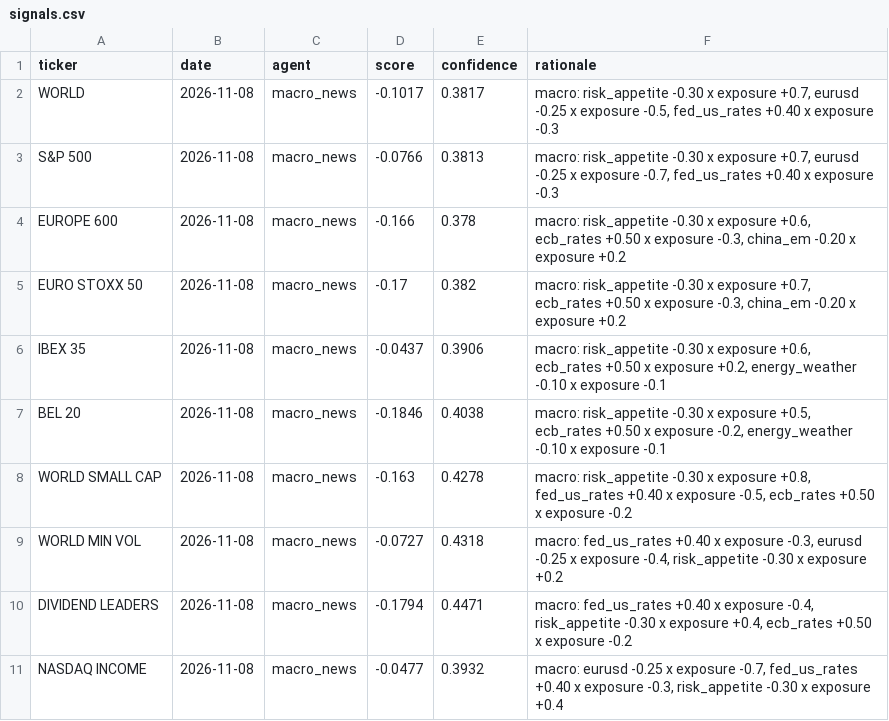
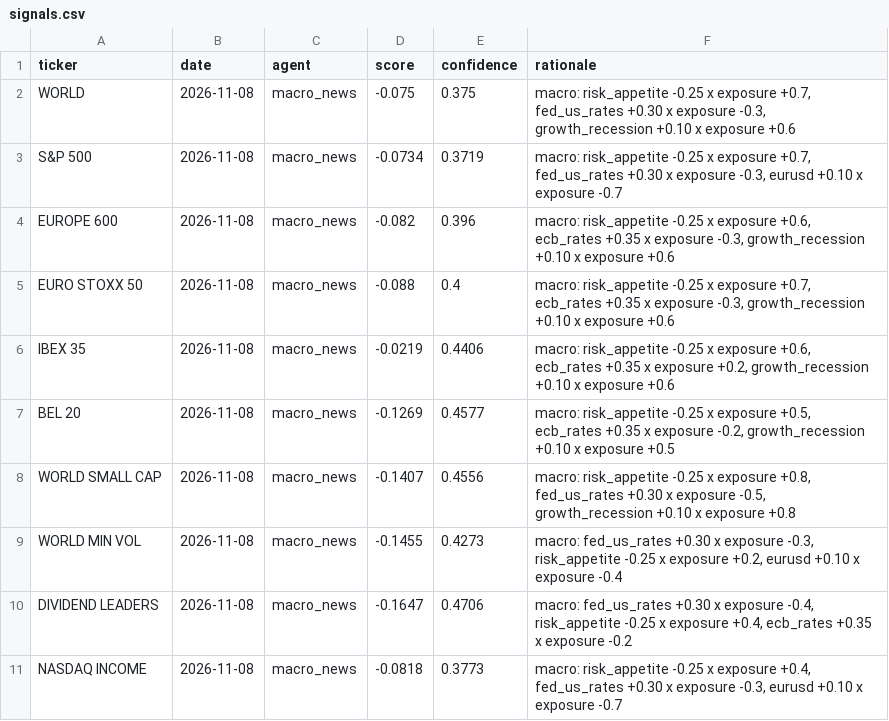
Before and after one commit to axelizsak/qdc-trading, a CSV file: logs/signals.csv, drawn as a sheet; only a part is shown; the diff covers the shown part only.

```diff
--- a/logs/signals.csv
+++ b/logs/signals.csv
@@ -1,11 +1,11 @@
 ticker,date,agent,score,confidence,rationale
-WORLD,2026-11-08,macro_news,-0.1017,0.3817,"macro: risk_appetite -0.30 x exposure +0.7, eurusd -0.25 x exposure -0.5, fed_us_rates +0.40 x exposure -0.3"
-S&P 500,2026-11-08,macro_news,-0.0766,0.3813,"macro: risk_appetite -0.30 x exposure +0.7, eurusd -0.25 x exposure -0.7, fed_us_rates +0.40 x exposure -0.3"
-EUROPE 600,2026-11-08,macro_news,-0.166,0.378,"macro: risk_appetite -0.30 x exposure +0.6, ecb_rates +0.50 x exposure -0.3, china_em -0.20 x exposure +0.2"
-EURO STOXX 50,2026-11-08,macro_news,-0.17,0.382,"macro: risk_appetite -0.30 x exposure +0.7, ecb_rates +0.50 x exposure -0.3, china_em -0.20 x exposure +0.2"
-IBEX 35,2026-11-08,macro_news,-0.0437,0.3906,"macro: risk_appetite -0.30 x exposure +0.6, ecb_rates +0.50 x exposure +0.2, energy_weather -0.10 x exposure -0.1"
-BEL 20,2026-11-08,macro_news,-0.1846,0.4038,"macro: risk_appetite -0.30 x exposure +0.5, ecb_rates +0.50 x exposure -0.2, energy_weather -0.10 x exposure -0.1"
-WORLD SMALL CAP,2026-11-08,macro_news,-0.163,0.4278,"macro: risk_appetite -0.30 x exposure +0.8, fed_us_rates +0.40 x exposure -0.5, ecb_rates +0.50 x exposure -0.2"
-WORLD MIN VOL,2026-11-08,macro_news,-0.0727,0.4318,"macro: fed_us_rates +0.40 x exposure -0.3, eurusd -0.25 x exposure -0.4, risk_appetite -0.30 x exposure +0.2"
-DIVIDEND LEADERS,2026-11-08,macro_news,-0.1794,0.4471,"macro: fed_us_rates +0.40 x exposure -0.4, risk_appetite -0.30 x exposure +0.4, ecb_rates +0.50 x exposure -0.2"
-NASDAQ INCOME,2026-11-08,macro_news,-0.0477,0.3932,"macro: eurusd -0.25 x exposure -0.7, fed_us_rates +0.40 x exposure -0.3, risk_appetite -0.30 x exposure +0.4"
+WORLD,2026-11-08,macro_news,-0.075,0.375,"macro: risk_appetite -0.25 x exposure +0.7, fed_us_rates +0.30 x exposure -0.3, growth_recession +0.10 x exposure +0.6"
+S&P 500,2026-11-08,macro_news,-0.0734,0.3719,"macro: risk_appetite -0.25 x exposure +0.7, fed_us_rates +0.30 x exposure -0.3, eurusd +0.10 x exposure -0.7"
+EUROPE 600,2026-11-08,macro_news,-0.082,0.396,"macro: risk_appetite -0.25 x exposure +0.6, ecb_rates +0.35 x exposure -0.3, growth_recession +0.10 x exposure +0.6"
+EURO STOXX 50,2026-11-08,macro_news,-0.088,0.4,"macro: risk_appetite -0.25 x exposure +0.7, ecb_rates +0.35 x exposure -0.3, growth_recession +0.10 x exposure +0.6"
+IBEX 35,2026-11-08,macro_news,-0.0219,0.4406,"macro: risk_appetite -0.25 x exposure +0.6, ecb_rates +0.35 x exposure +0.2, growth_recession +0.10 x exposure +0.6"
+BEL 20,2026-11-08,macro_news,-0.1269,0.4577,"macro: risk_appetite -0.25 x exposure +0.5, ecb_rates +0.35 x exposure -0.2, growth_recession +0.10 x exposure +0.5"
+WORLD SMALL CAP,2026-11-08,macro_news,-0.1407,0.4556,"macro: risk_appetite -0.25 x exposure +0.8, fed_us_rates +0.30 x exposure -0.5, growth_recession +0.10 x exposure +0.8"
+WORLD MIN VOL,2026-11-08,macro_news,-0.1455,0.4273,"macro: fed_us_rates +0.30 x exposure -0.3, risk_appetite -0.25 x exposure +0.2, eurusd +0.10 x exposure -0.4"
+DIVIDEND LEADERS,2026-11-08,macro_news,-0.1647,0.4706,"macro: fed_us_rates +0.30 x exposure -0.4, risk_appetite -0.25 x exposure +0.4, ecb_rates +0.35 x exposure -0.2"
+NASDAQ INCOME,2026-11-08,macro_news,-0.0818,0.3773,"macro: risk_appetite -0.25 x exposure +0.4, fed_us_rates +0.30 x exposure -0.3, eurusd +0.10 x exposure -0.7"
```
Also changed, not shown: 119 edited cells elsewhere in this file, logs/macro_views.csv, logs/source_registry.csv, 13 other files.
